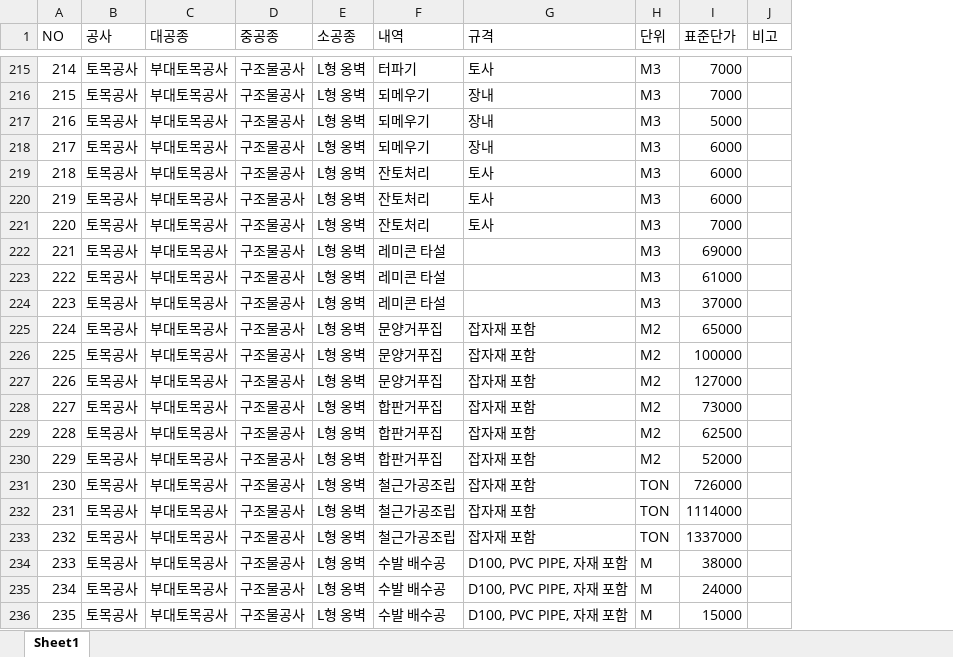
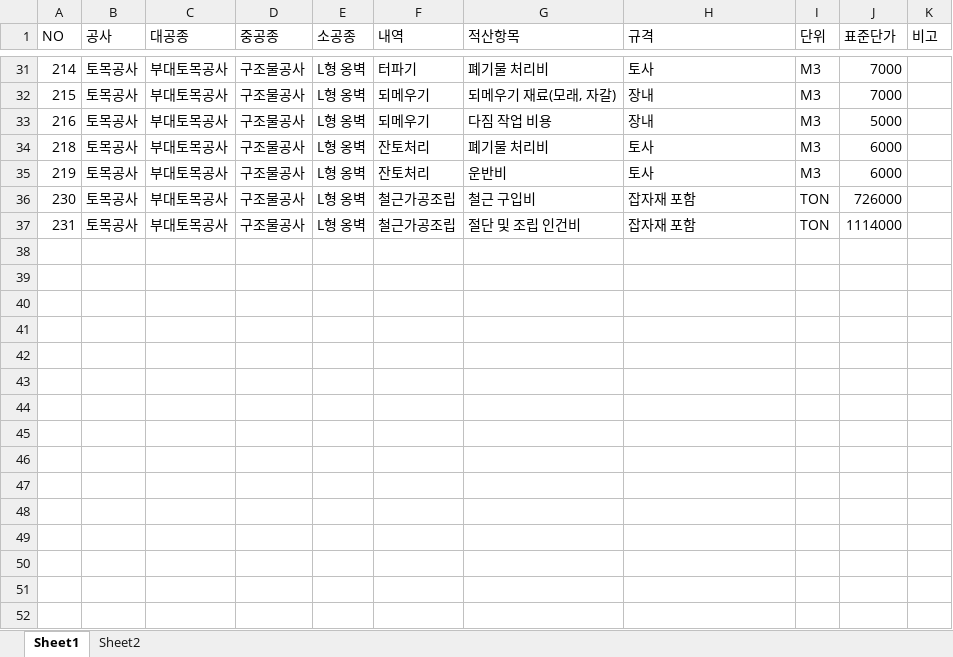
Before and after one commit to lemondegh/enc, an Excel workbook: data/표준단가 조회.xlsx, sheet Sheet1, drawn as a sheet; only a part is shown, gaps mark what is left out; values as stored, in another font and other column widths than the file's, no borders; removed rows and columns are numbered as before the commit, all else as after; the diff covers the shown part only; the diff names each change by its address in the sheet, - before the commit and + after, or states it on an @@ line.

```diff
--- a/data/표준단가 조회.xlsx (sheet Sheet1)
+++ b/data/표준단가 조회.xlsx (sheet Sheet1)
+sheet tab: Sheet2
+column G (적산항목), rows 31-37: 폐기물 처리비 | 되메우기 재료(모래, 자갈) | 다짐 작업 비용 | 폐기물 처리비 | 운반비 | 철근 구입비 | 절단 및 조립 인건비
-row 218: 217 | 토목공사 | 부대토목공사 | 구조물공사 | L형 옹벽 | 되메우기 | 장내 | M3 | 6000
-row 221: 220 | 토목공사 | 부대토목공사 | 구조물공사 | L형 옹벽 | 잔토처리 | 토사 | M3 | 7000
-row 222: 221 | 토목공사 | 부대토목공사 | 구조물공사 | L형 옹벽 | 레미콘 타설 |  | M3 | 69000
-row 223: 222 | 토목공사 | 부대토목공사 | 구조물공사 | L형 옹벽 | 레미콘 타설 |  | M3 | 61000
-row 224: 223 | 토목공사 | 부대토목공사 | 구조물공사 | L형 옹벽 | 레미콘 타설 |  | M3 | 37000
-row 225: 224 | 토목공사 | 부대토목공사 | 구조물공사 | L형 옹벽 | 문양거푸집 | 잡자재 포함 | M2 | 65000
-row 226: 225 | 토목공사 | 부대토목공사 | 구조물공사 | L형 옹벽 | 문양거푸집 | 잡자재 포함 | M2 | 100000
-row 227: 226 | 토목공사 | 부대토목공사 | 구조물공사 | L형 옹벽 | 문양거푸집 | 잡자재 포함 | M2 | 127000
-row 228: 227 | 토목공사 | 부대토목공사 | 구조물공사 | L형 옹벽 | 합판거푸집 | 잡자재 포함 | M2 | 73000
-row 229: 228 | 토목공사 | 부대토목공사 | 구조물공사 | L형 옹벽 | 합판거푸집 | 잡자재 포함 | M2 | 62500
-row 230: 229 | 토목공사 | 부대토목공사 | 구조물공사 | L형 옹벽 | 합판거푸집 | 잡자재 포함 | M2 | 52000
-row 233: 232 | 토목공사 | 부대토목공사 | 구조물공사 | L형 옹벽 | 철근가공조립 | 잡자재 포함 | TON | 1337000
-row 234: 233 | 토목공사 | 부대토목공사 | 구조물공사 | L형 옹벽 | 수발 배수공 | D100, PVC PIPE, 자재 포함 | M | 38000
-row 235: 234 | 토목공사 | 부대토목공사 | 구조물공사 | L형 옹벽 | 수발 배수공 | D100, PVC PIPE, 자재 포함 | M | 24000
-row 236: 235 | 토목공사 | 부대토목공사 | 구조물공사 | L형 옹벽 | 수발 배수공 | D100, PVC PIPE, 자재 포함 | M | 15000
```
Also changed, not shown: 201 removed rows and 3 edited cells elsewhere in this sheet, data/표준단가 산출.xlsx, 8 other files.
